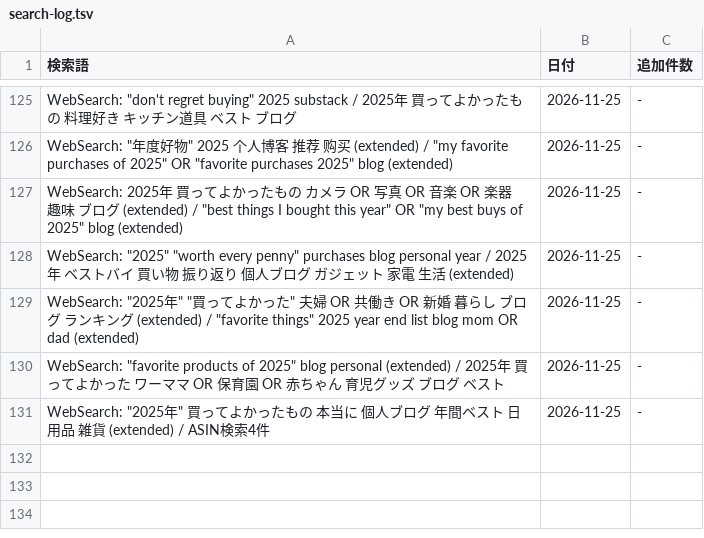
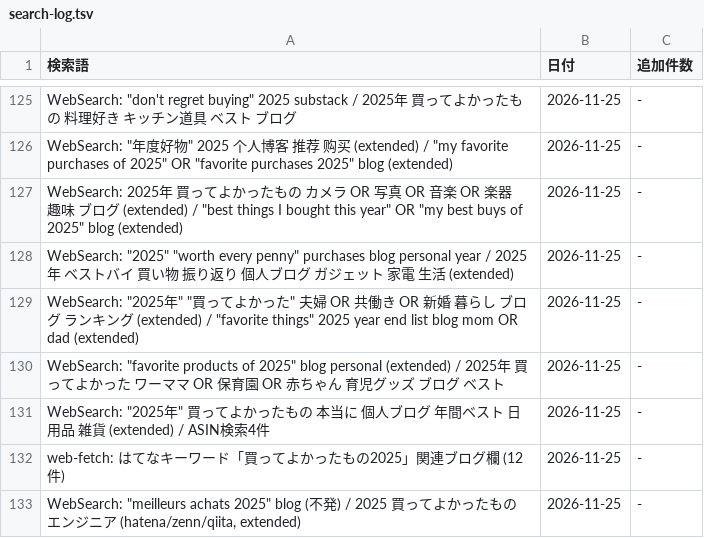
Before and after one commit to shuhei0916/korekae, a TSV file: data/2025/search-log.tsv, drawn as a sheet; only a part is shown, gaps mark what is left out; the diff names each change by its address in the sheet, - before the commit and + after, or states it on an @@ line.

```diff
--- a/data/2025/search-log.tsv
+++ b/data/2025/search-log.tsv
+row 132: web-fetch: はてなキーワード「買ってよかったもの2025」関連ブログ欄 (12件) | 2026-11-25 | -
+row 133: WebSearch: "meilleurs achats 2025" blog (不発) / 2025 買ってよかったもの エンジニア (hatena/zenn/qiita, extended) | 2026-11-25 | -
```
Also changed, not shown: 6 other files.
